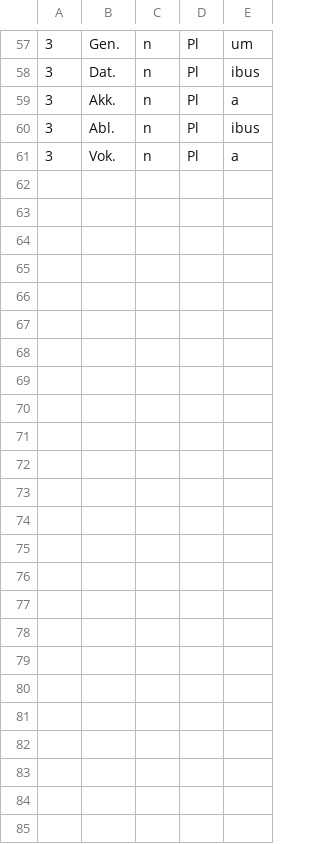
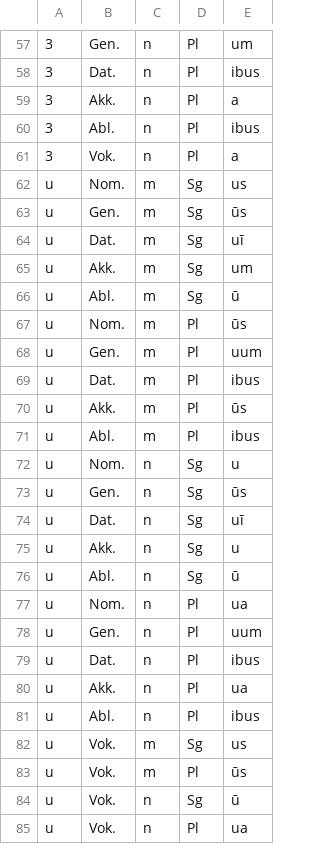
Before and after one commit to nicoleth1234/GrammatikLernen, a CSV file: assets/data/deklinationen.csv, drawn as a sheet; only a part is shown, gaps mark what is left out; the diff names each change by its address in the sheet, - before the commit and + after, or states it on an @@ line.

Commit message:
u-deklination in Latein

```diff
--- a/assets/data/deklinationen.csv
+++ b/assets/data/deklinationen.csv
+row 62: u | Nom. | m | Sg | us
+row 63: u | Gen. | m | Sg | ūs
+row 64: u | Dat. | m | Sg | uī
+row 65: u | Akk. | m | Sg | um
+row 66: u | Abl. | m | Sg | ū
+row 67: u | Nom. | m | Pl | ūs
+row 68: u | Gen. | m | Pl | uum
+row 69: u | Dat. | m | Pl | ibus
+row 70: u | Akk. | m | Pl | ūs
+row 71: u | Abl. | m | Pl | ibus
+row 72: u | Nom. | n | Sg | u
+row 73: u | Gen. | n | Sg | ūs
+row 74: u | Dat. | n | Sg | uī
+row 75: u | Akk. | n | Sg | u
+row 76: u | Abl. | n | Sg | ū
+row 77: u | Nom. | n | Pl | ua
+row 78: u | Gen. | n | Pl | uum
+row 79: u | Dat. | n | Pl | ibus
+row 80: u | Akk. | n | Pl | ua
+row 81: u | Abl. | n | Pl | ibus
+row 82: u | Vok. | m | Sg | us
+row 83: u | Vok. | m | Pl | ūs
+row 84: u | Vok. | n | Sg | ū
+row 85: u | Vok. | n | Pl | ua
```
Also changed, not shown: assets/data/substantive.csv, 6 other files.
